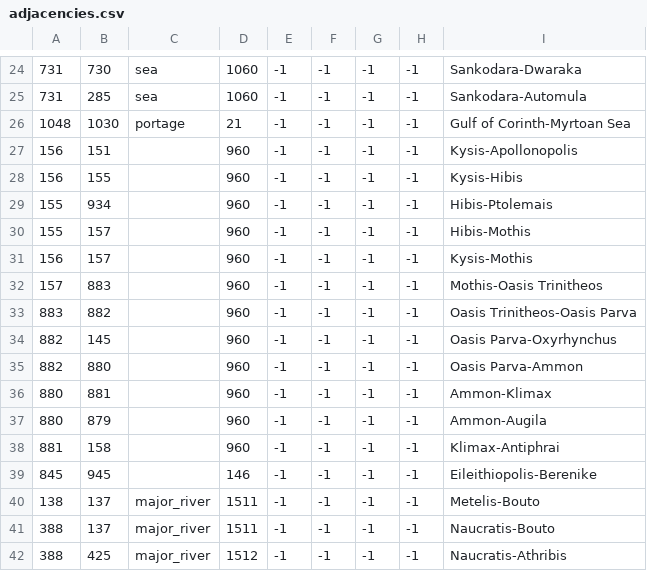
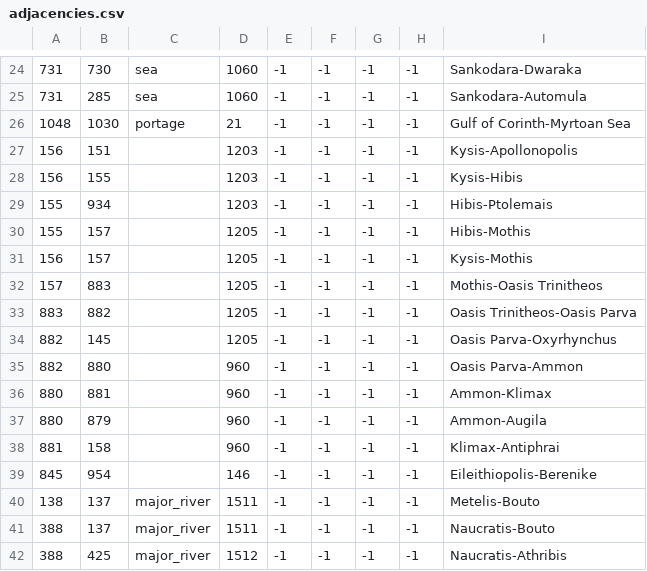
Before and after one commit to tannerflick4/Diadochi-Kings-Revival, a CSV file: DK Map Work/map/adjacencies.csv, drawn as a sheet; only a part is shown, gaps mark what is left out; the diff names each change by its address in the sheet, - before the commit and + after, or states it on an @@ line.

```diff
--- a/DK Map Work/map/adjacencies.csv
+++ b/DK Map Work/map/adjacencies.csv
-D27:D29: 960
+D27:D29: 1203
-D30:D34: 960
+D30:D34: 1205
-B39: 945
+B39: 954
```
Also changed, not shown: DK Map Work/localisation/COUNTIES.csv, DK Map Work/map/definition.csv, 3 other files.
